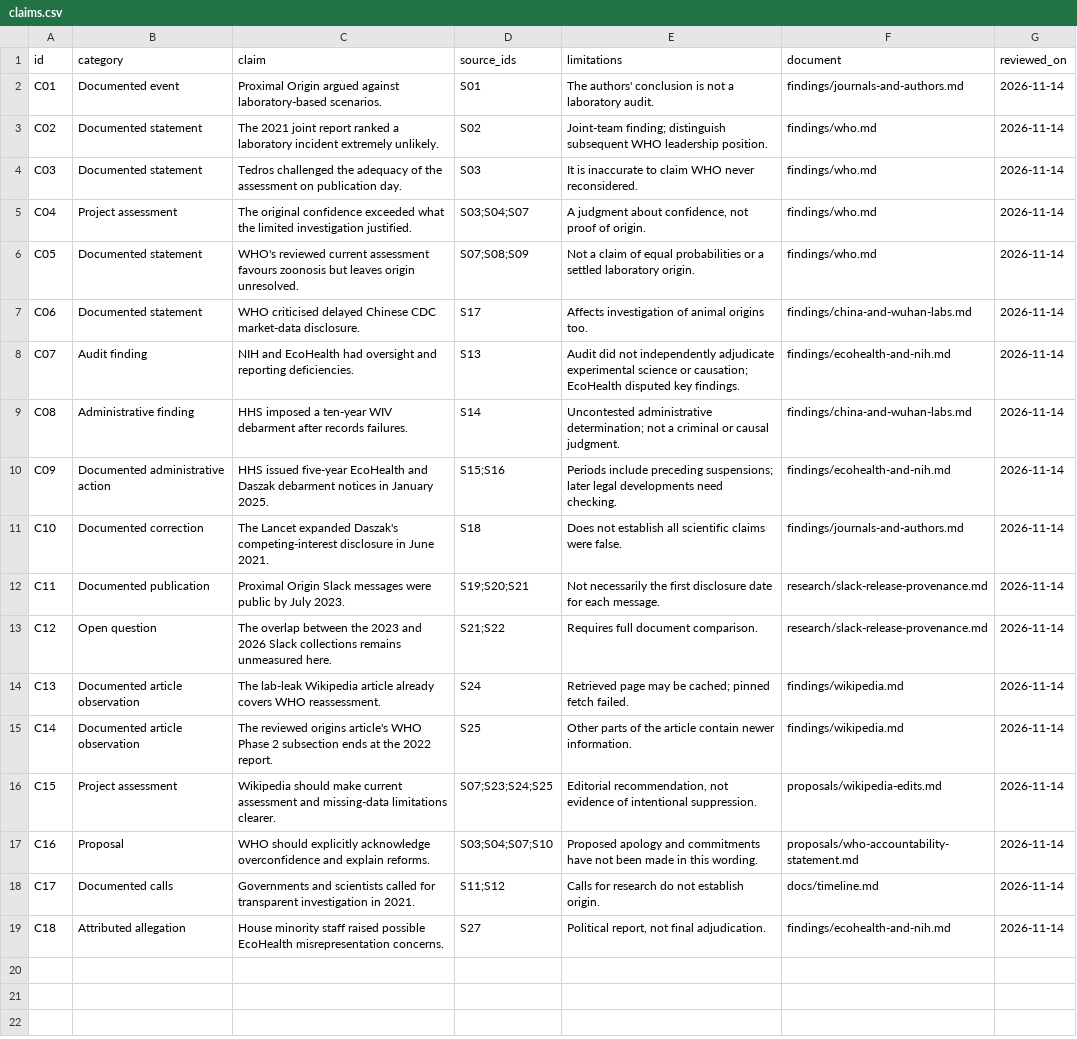
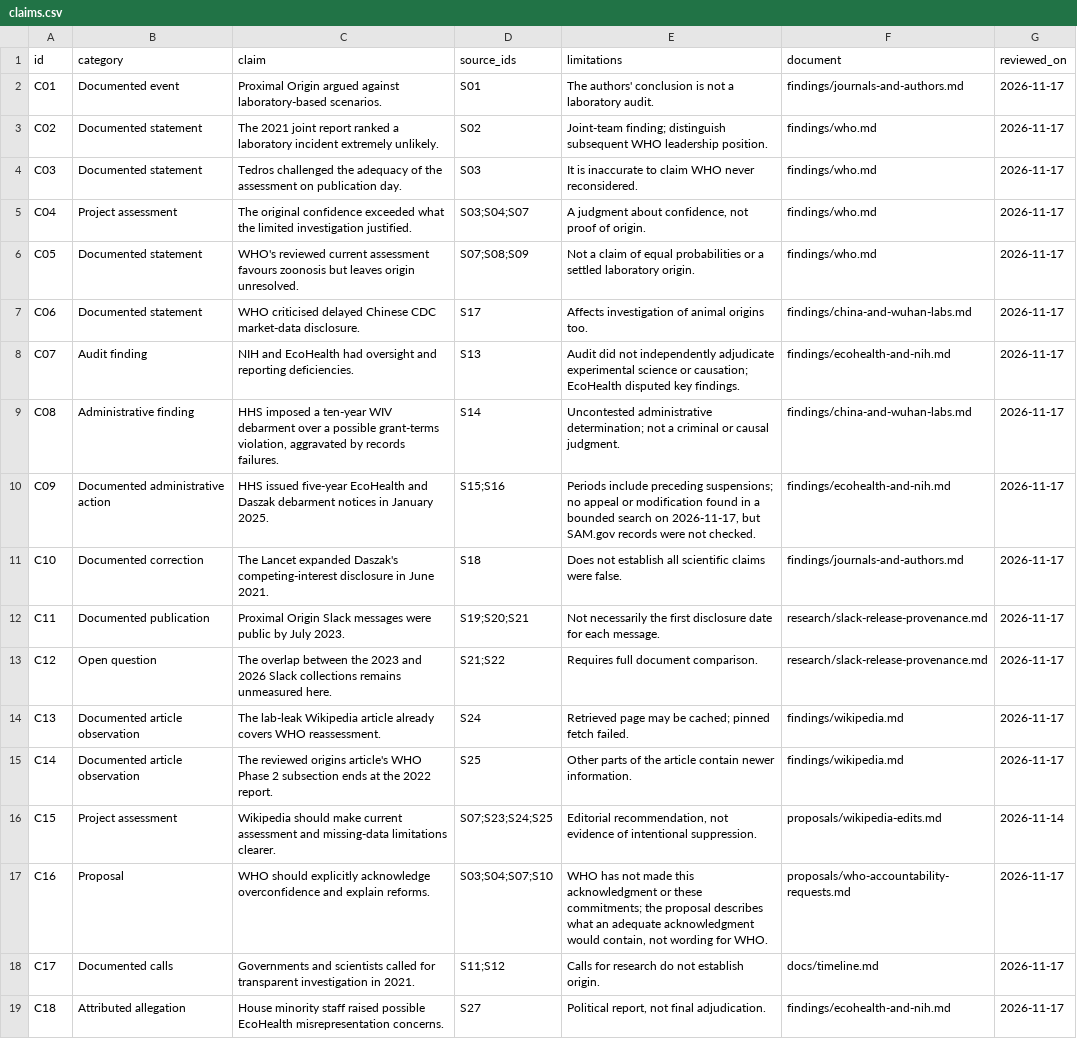
Before and after one commit to michielbdejong/wuhan-transparency-project, a CSV file: data/claims.csv, drawn as a sheet; the diff names each change by its address in the sheet, - before the commit and + after, or states it on an @@ line.

```diff
--- a/data/claims.csv
+++ b/data/claims.csv
-G2:G15 (reviewed_on): 2026-11-14
+G2:G15 (reviewed_on): 2026-11-17
-C9 (claim): …WIV debarment after records failures.
+C9 (claim): …WIV debarment over a possible grant-terms violation, aggravated by records failures.
-E10 (limitations): …preceding suspensions; later legal developments need checking.
+E10 (limitations): …preceding suspensions; no appeal or modification found in a bounded search on 2026-11-17, but SAM.gov records were not checked.
-E17 (limitations): Proposed apology and commitments have not been made in this wording.
+E17 (limitations): WHO has not made this acknowledgment or these commitments; the proposal describes what an adequate acknowledgment would contain, not wording for WHO.
-F17 (document): proposals/who-accountability-statement.md
+F17 (document): proposals/who-accountability-requests.md
-G17:G19 (reviewed_on): 2026-11-14
+G17:G19 (reviewed_on): 2026-11-17
```
Also changed, not shown: 18 other files.
